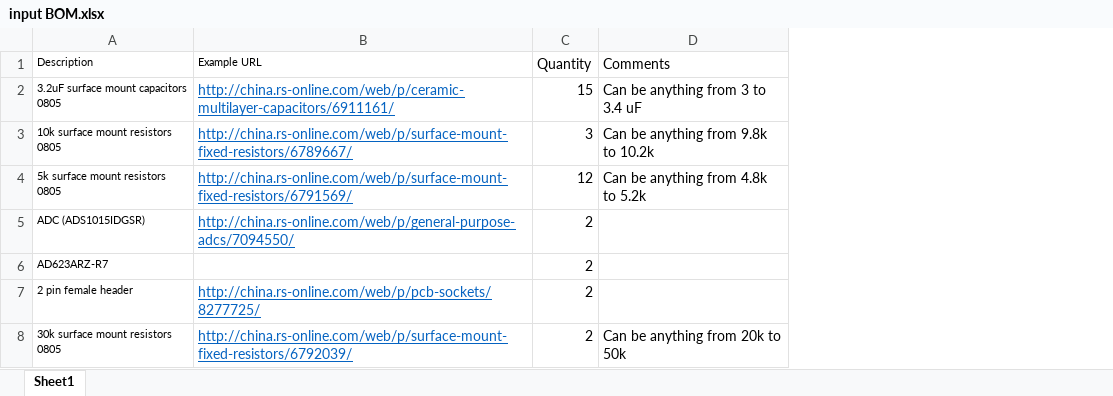
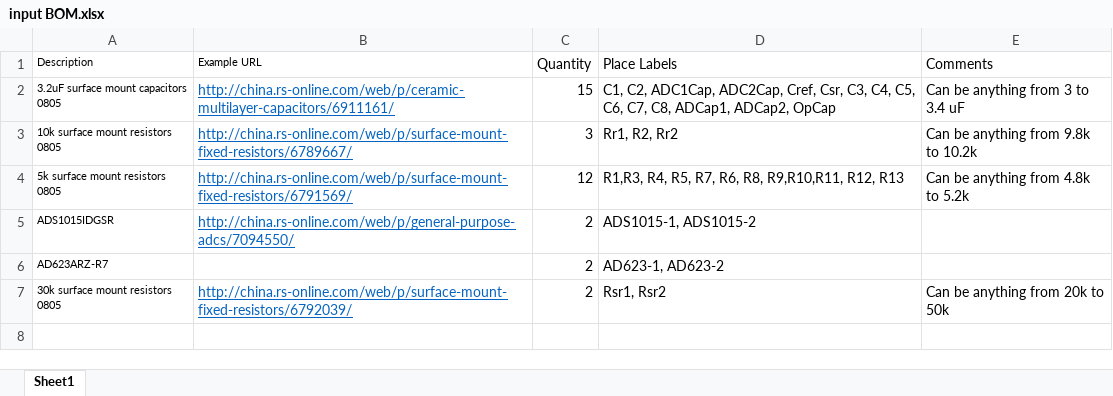
Before and after one commit to ollie1400/openAFMCircuits, an Excel workbook: input BOM.xlsx, sheet Sheet1, drawn as a sheet; values as stored, in another font and other column widths than the file's, no borders; removed rows and columns are numbered as before the commit, all else as after; the diff names each change by its address in the sheet, - before the commit and + after, or states it on an @@ line.

Commit message:
New gerber files. Added labels in the BOM

```diff
--- a/input BOM.xlsx (sheet Sheet1)
+++ b/input BOM.xlsx (sheet Sheet1)
+column D (Place Labels), rows 2-7: C1, C2, ADC1Cap, ADC2Cap, Cref, Csr, C3, C4, C5, C6, C7, C8, ADCap1, ADCap2, OpCap | Rr1, R2, Rr2 | R1,R3, R4, R5, R7, R6, R8, R9,R10,R11, R12, R13 | ADS1015-1, ADS1015-2 | AD623-1, AD623-2 | Rsr1, Rsr2
-A5 (Description): ADC (ADS1015IDGSR)
+A5 (Description): ADS1015IDGSR
-row 7: 2 pin female header | http://china.rs-online.com/web/p/pcb-sockets/8277725/ | 2
```
Also changed, not shown: 3 other files.
